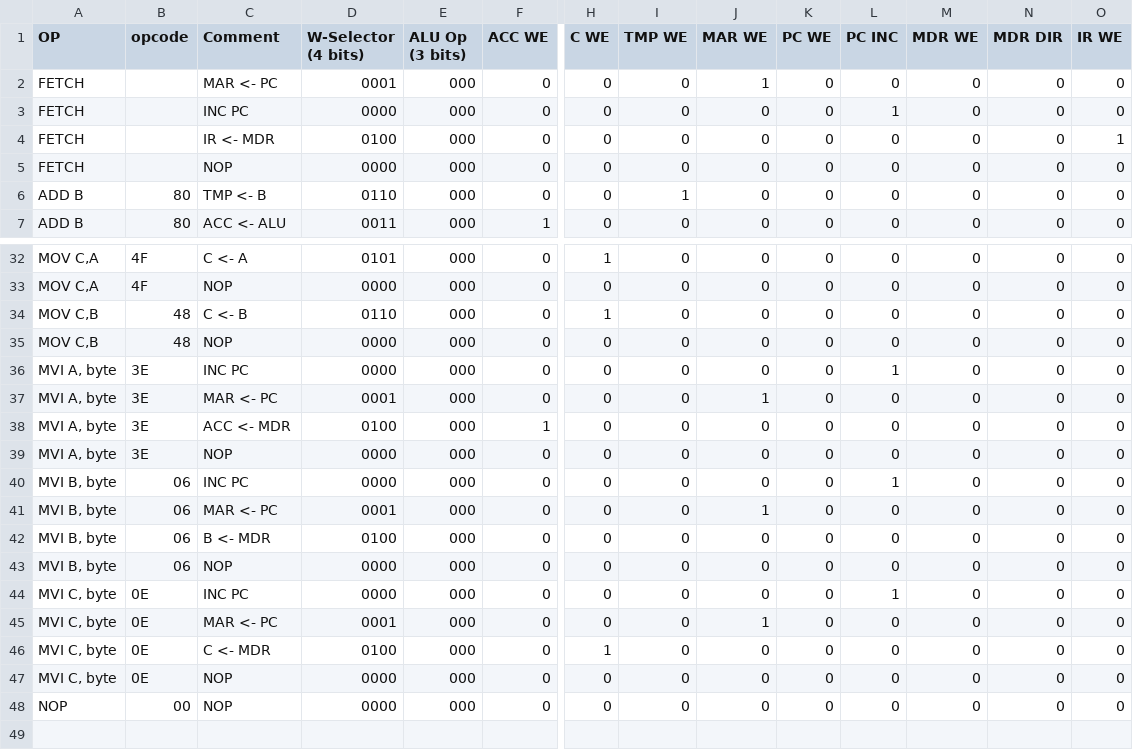
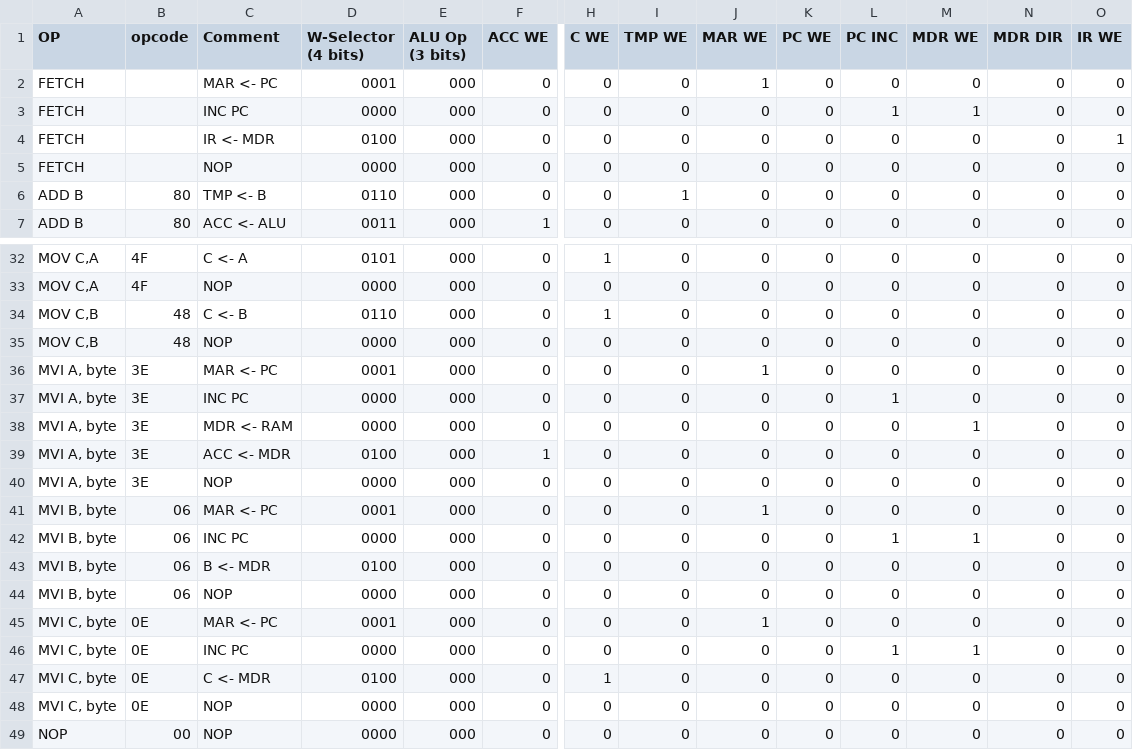
Before and after one commit to sflicker/SAP-2, a CSV file: SAP-2 Microprogram control rom - Sheet1.csv, drawn as a sheet; only a part is shown, gaps mark what is left out; removed rows and columns are numbered as before the commit, all else as after; rows hold the shown columns only; the diff names each change by its address in the sheet, - before the commit and + after, or states it on an @@ line.

```diff
--- a/SAP-2 Microprogram control rom - Sheet1.csv
+++ b/SAP-2 Microprogram control rom - Sheet1.csv
-M3 (MDR WE): 0
+M3 (MDR WE): 1
+row 36: MVI A, byte | 3E | MAR <- PC | 0001 | 000 | 0 | 0 | 0 | 1 | 0 | 0 | 0 | 0 | 0
-C38 (Comment): MAR <- PC
+C38 (Comment): MDR <- RAM
-D38 (W-Selector (4 bits)): 0001
+D38 (W-Selector (4 bits)): 0000
-J38 (MAR WE): 1
+J38 (MAR WE): 0
-M38 (MDR WE): 0
+M38 (MDR WE): 1
-row 40: MVI B, byte | 06 | INC PC | 0000 | 000 | 0 | 0 | 0 | 0 | 0 | 1 | 0 | 0 | 0
+row 42: MVI B, byte | 06 | INC PC | 0000 | 000 | 0 | 0 | 0 | 0 | 0 | 1 | 1 | 0 | 0
-row 44: MVI C, byte | 0E | INC PC | 0000 | 000 | 0 | 0 | 0 | 0 | 0 | 1 | 0 | 0 | 0
+row 46: MVI C, byte | 0E | INC PC | 0000 | 000 | 0 | 0 | 0 | 0 | 0 | 1 | 1 | 0 | 0
```
Also changed, not shown: control_rom.csv, instruction_index.csv, 4 other files.
